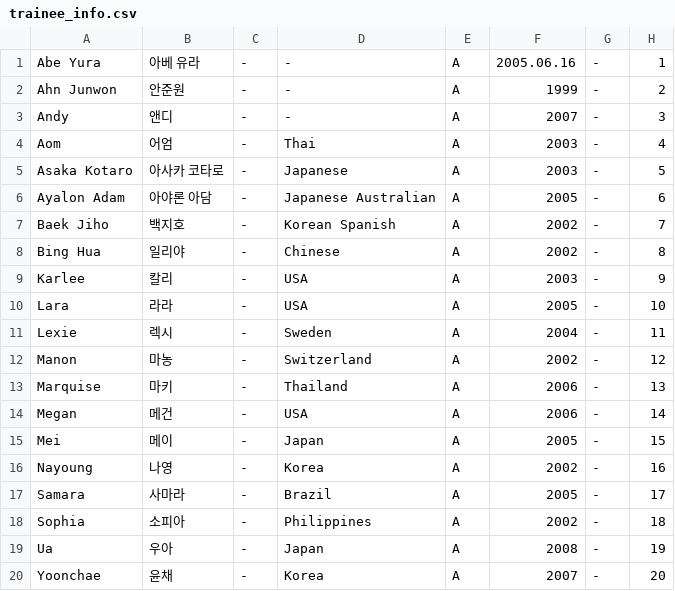
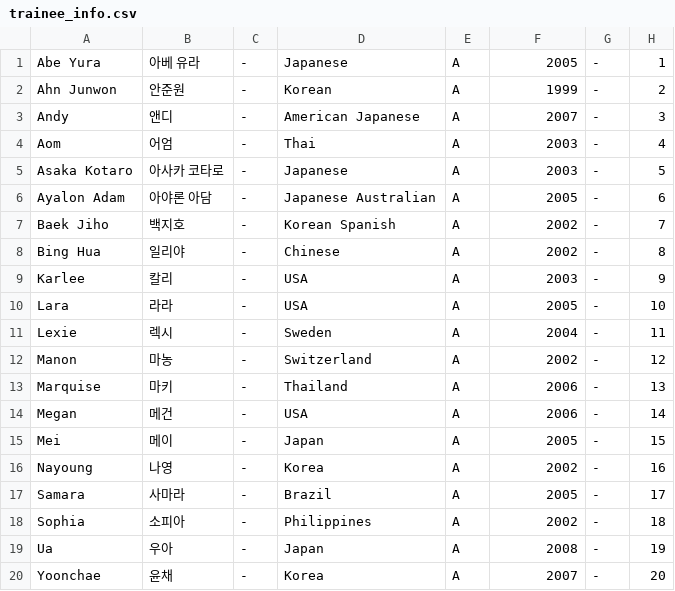
Before and after one commit to skzweme/Project7, a CSV file: trainee_info.csv, drawn as a sheet.

Commit message:
Update trainee_info.csv

```diff
--- a/trainee_info.csv
+++ b/trainee_info.csv
@@ -1,4 +1,4 @@
-"Abe Yura","아베 유라","-","-","A","2005.06.16","-","1"
-"Ahn Junwon","안준원","-","-","A","1999","-","2"
-"Andy","앤디","-","-","A","2007","-","3"
+"Abe Yura","아베 유라","-","Japanese","A","2005","-","1"
+"Ahn Junwon","안준원","-","Korean","A","1999","-","2"
+"Andy","앤디","-","American Japanese","A","2007","-","3"
 "Aom","어엄","-","Thai","A","2003","-","4"
```
